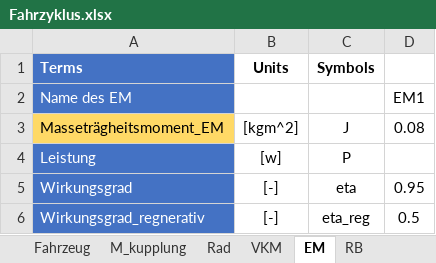
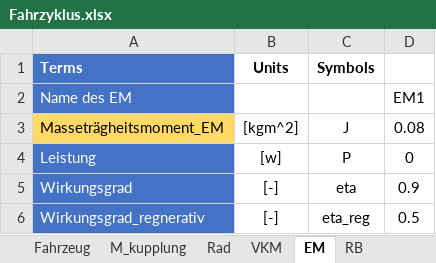
Before and after one commit to wkcshy123/ARP_2020, an Excel workbook: Fahrzyklus.xlsx, sheet EM, drawn as a sheet; values as stored, in another font and other column widths than the file's, no borders; the diff names each change by its address in the sheet, - before the commit and + after, or states it on an @@ line.

```diff
--- a/Fahrzyklus.xlsx (sheet EM)
+++ b/Fahrzyklus.xlsx (sheet EM)
-D4: (empty)
+D4: 0
-D5: 0.95
+D5: 0.9
```
Also changed, not shown: sheet VKM, sheet M_kupplung, sheet RB, 39 other files.
